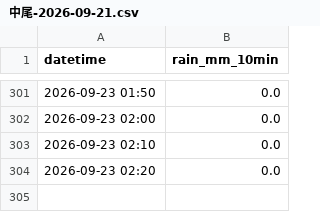
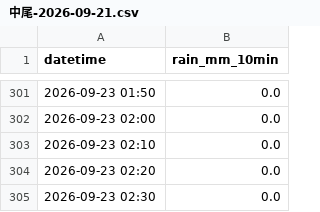
Before and after one commit to surveyhisyu/river-realtime-scraper, a CSV file: data/中尾/中尾-2026-09-21.csv, drawn as a sheet; only a part is shown, gaps mark what is left out.

```diff
--- a/data/中尾/中尾-2026-09-21.csv
+++ b/data/中尾/中尾-2026-09-21.csv
@@ -304 +304,2 @@
 2026-09-23 02:20,0.0
+2026-09-23 02:30,0.0
```
Also changed, not shown: data/下佐谷/下佐谷-2026-09-21.csv, data/双六岳/双六岳-2026-09-21.csv, 8 other files.
